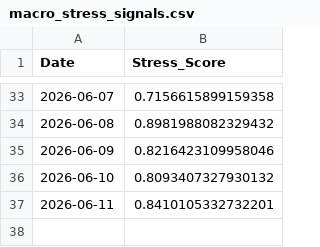
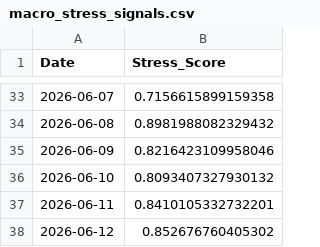
Before and after one commit to ExcelsiorSR/Project_QP, a CSV file: data/macro_stress_signals.csv, drawn as a sheet; only a part is shown, gaps mark what is left out; the diff names each change by its address in the sheet, - before the commit and + after, or states it on an @@ line.

```diff
--- a/data/macro_stress_signals.csv
+++ b/data/macro_stress_signals.csv
+row 38: 2026-06-12 | 0.852676760405302
```
Also changed, not shown: data/final_predictions.csv, data/latest_stress_headlines.csv, 6 other files.
